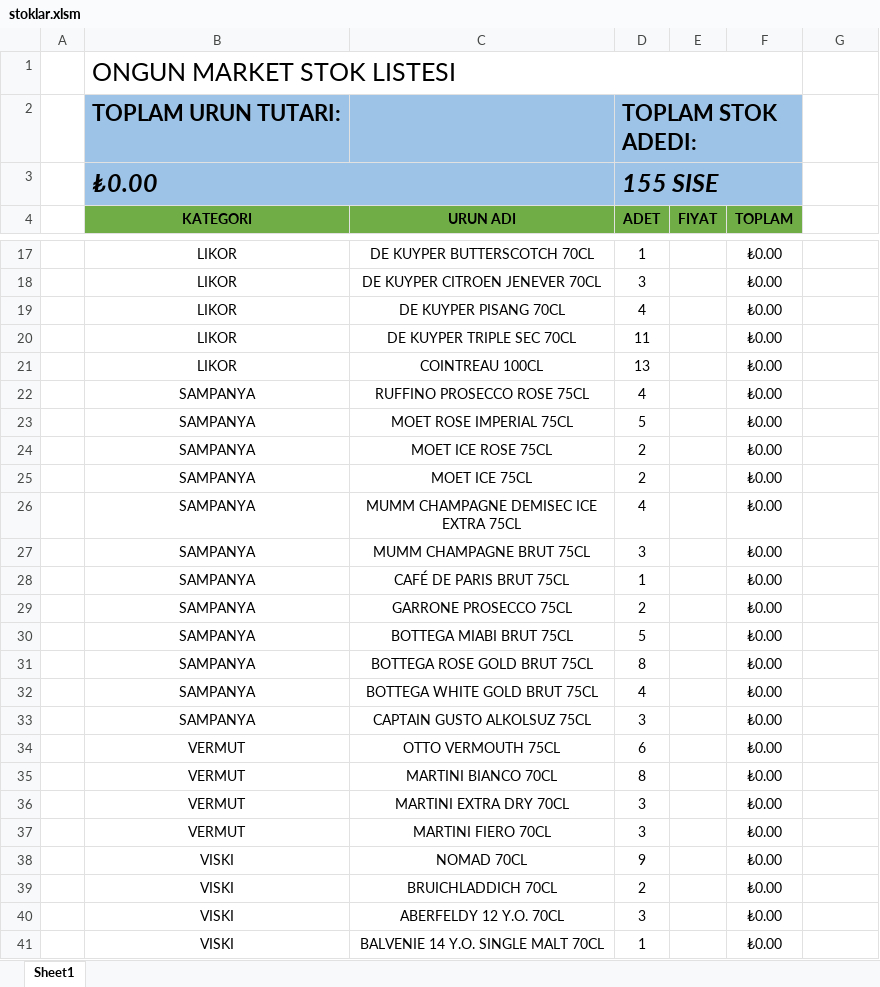
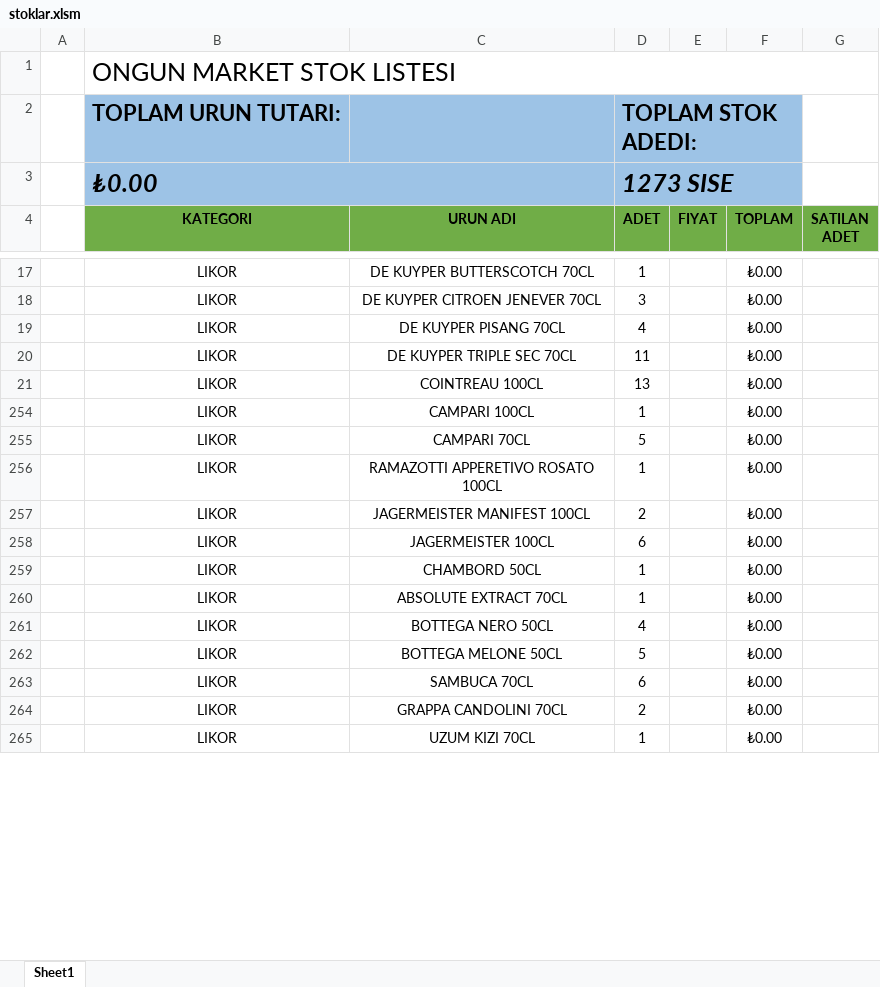
Before and after one commit to mkoyun/stok, an Excel workbook: stoklar.xlsm, sheet Sheet1, drawn as a sheet; only a part is shown, gaps mark what is left out; values as stored, in another font and other column widths than the file's, no borders; charts and pictures and table styles not drawn; removed rows and columns are numbered as before the commit, all else as after; the diff covers the shown part only; the diff names each change by its address in the sheet, - before the commit and + after, or states it on an @@ line.

Commit message:
Yeni stoklar eklendi sona gelindi

```diff
--- a/stoklar.xlsm (sheet Sheet1)
+++ b/stoklar.xlsm (sheet Sheet1)
-B1:F1 merged
+B1:G1 merged
-D3 (ADET): 155 SISE
+D3 (ADET): 1273 SISE
-G4: (empty)
+G4: SATILAN ADET
-G4 fill: none
+G4 fill: #70AD47
@@ row 22 hidden:  | SAMPANYA | RUFFINO PROSECCO ROSE 75CL | 4 |  | ₺0.00 @@
+row 254:  | LIKOR | CAMPARI 100CL | 1 |  | ₺0.00
-B255 (KATEGORI): SAMPANYA
+B255 (KATEGORI): LIKOR
-C255 (URUN ADI): MOET ROSE IMPERIAL 75CL
+C255 (URUN ADI): CAMPARI 70CL
+row 256:  | LIKOR | RAMAZOTTI APPERETIVO ROSATO 100CL | 1 |  | ₺0.00
-B257 (KATEGORI): SAMPANYA
+B257 (KATEGORI): LIKOR
-C257 (URUN ADI): MOET ICE ROSE 75CL
+C257 (URUN ADI): JAGERMEISTER MANIFEST 100CL
@@ row 25 hidden:  | SAMPANYA | MOET ICE 75CL | 2 |  | ₺0.00 @@
@@ row 26 hidden:  | SAMPANYA | MUMM CHAMPAGNE DEMISEC ICE EXTRA 75CL | 4 |  | ₺0.00 @@
@@ row 27 hidden:  | SAMPANYA | MUMM CHAMPAGNE BRUT 75CL | 3 |  | ₺0.00 @@
+row 258:  | LIKOR | JAGERMEISTER 100CL | 6 |  | ₺0.00
+row 259:  | LIKOR | CHAMBORD 50CL | 1 |  | ₺0.00
-B260 (KATEGORI): SAMPANYA
+B260 (KATEGORI): LIKOR
-C260 (URUN ADI): CAFÉ DE PARIS BRUT 75CL
+C260 (URUN ADI): ABSOLUTE EXTRACT 70CL
@@ row 29 hidden:  | SAMPANYA | GARRONE PROSECCO 75CL | 2 |  | ₺0.00 @@
@@ row 30 hidden:  | SAMPANYA | BOTTEGA MIABI BRUT 75CL | 5 |  | ₺0.00 @@
@@ row 31 hidden:  | SAMPANYA | BOTTEGA ROSE GOLD BRUT 75CL | 8 |  | ₺0.00 @@
-B261 (KATEGORI): SAMPANYA
+B261 (KATEGORI): LIKOR
-C261 (URUN ADI): BOTTEGA WHITE GOLD BRUT 75CL
+C261 (URUN ADI): BOTTEGA NERO 50CL
@@ row 33 hidden:  | SAMPANYA | CAPTAIN GUSTO ALKOLSUZ 75CL | 3 |  | ₺0.00 @@
+row 262:  | LIKOR | BOTTEGA MELONE 50CL | 5 |  | ₺0.00
-B263 (KATEGORI): VERMUT
+B263 (KATEGORI): LIKOR
-C263 (URUN ADI): OTTO VERMOUTH 75CL
+C263 (URUN ADI): SAMBUCA 70CL
@@ row 35 hidden:  | VERMUT | MARTINI BIANCO 70CL | 8 |  | ₺0.00 @@
@@ row 36 hidden:  | VERMUT | MARTINI EXTRA DRY 70CL | 3 |  | ₺0.00 @@
@@ row 37 hidden:  | VERMUT | MARTINI FIERO 70CL | 3 |  | ₺0.00 @@
@@ row 38 hidden:  | VISKI | NOMAD 70CL | 9 |  | ₺0.00 @@
-B264 (KATEGORI): VISKI
+B264 (KATEGORI): LIKOR
-C264 (URUN ADI): BRUICHLADDICH 70CL
+C264 (URUN ADI): GRAPPA CANDOLINI 70CL
@@ row 40 hidden:  | VISKI | ABERFELDY 12 Y.O. 70CL | 3 |  | ₺0.00 @@
-B265 (KATEGORI): VISKI
+B265 (KATEGORI): LIKOR
-C265 (URUN ADI): BALVENIE 14 Y.O. SINGLE MALT 70CL
+C265 (URUN ADI): UZUM KIZI 70CL
```
Also changed, not shown: 1 added row, 1 removed row, 5 hidden or unhidden rows and 2 edited cells elsewhere in this sheet, formulas that keep their value, hidden cells, charts or pictures.
